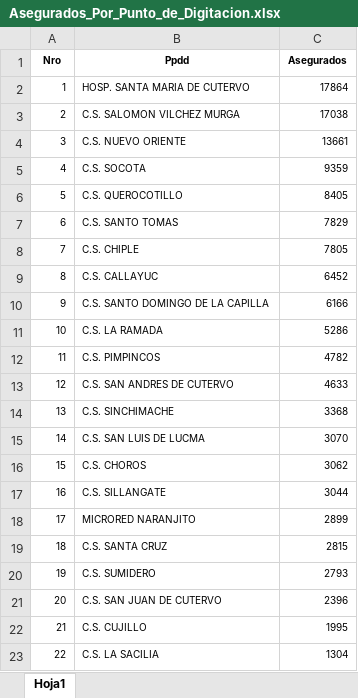
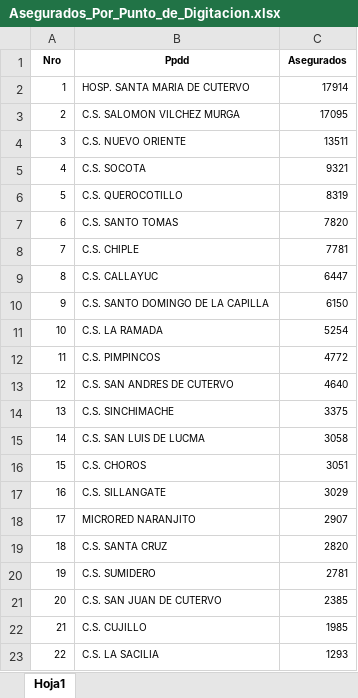
Before and after one commit to lenin2486-bot/DashboardExcelSIS, an Excel workbook: Asegurados_SIS/Data/Asegurados_Por_Punto_de_Digitacion.xlsx, sheet Hoja1, drawn as a sheet; values as stored, in another font and other column widths than the file's, no borders; the diff names each change by its address in the sheet, - before the commit and + after, or states it on an @@ line.

```diff
--- a/Asegurados_SIS/Data/Asegurados_Por_Punto_de_Digitacion.xlsx (sheet Hoja1)
+++ b/Asegurados_SIS/Data/Asegurados_Por_Punto_de_Digitacion.xlsx (sheet Hoja1)
-C2 (Asegurados): 17864
+C2 (Asegurados): 17914
-C3 (Asegurados): 17038
+C3 (Asegurados): 17095
-C4 (Asegurados): 13661
+C4 (Asegurados): 13511
-C5 (Asegurados): 9359
+C5 (Asegurados): 9321
-C6 (Asegurados): 8405
+C6 (Asegurados): 8319
-C7 (Asegurados): 7829
+C7 (Asegurados): 7820
-C8 (Asegurados): 7805
+C8 (Asegurados): 7781
-C9 (Asegurados): 6452
+C9 (Asegurados): 6447
-C10 (Asegurados): 6166
+C10 (Asegurados): 6150
-C11 (Asegurados): 5286
+C11 (Asegurados): 5254
-C12 (Asegurados): 4782
+C12 (Asegurados): 4772
-C13 (Asegurados): 4633
+C13 (Asegurados): 4640
-C14 (Asegurados): 3368
+C14 (Asegurados): 3375
-C15 (Asegurados): 3070
+C15 (Asegurados): 3058
-C16 (Asegurados): 3062
+C16 (Asegurados): 3051
-C17 (Asegurados): 3044
+C17 (Asegurados): 3029
-C18 (Asegurados): 2899
+C18 (Asegurados): 2907
-C19 (Asegurados): 2815
+C19 (Asegurados): 2820
-C20 (Asegurados): 2793
+C20 (Asegurados): 2781
-C21 (Asegurados): 2396
+C21 (Asegurados): 2385
-C22 (Asegurados): 1995
+C22 (Asegurados): 1985
-C23 (Asegurados): 1304
+C23 (Asegurados): 1293
```
Also changed, not shown: Asegurados_SIS/Data/Asegurados_Por_Establecimiento.xlsx, Asegurados_SIS/Data/Asegurados_Por_Microrred.xlsx, 5 other files.
